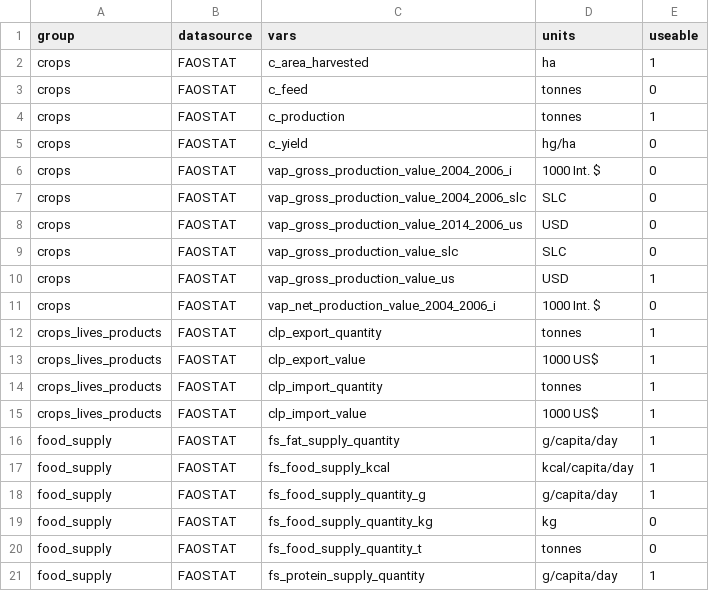
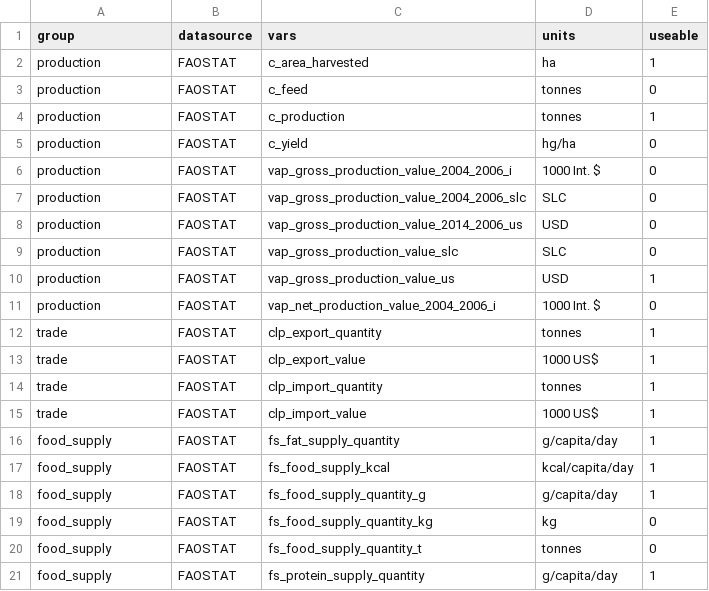
Before and after one commit to CIAT-DAPA/PlantTreatyInterdependence, a CSV file: src/R/conf/variables.csv, drawn as a sheet.

```diff
--- a/src/R/conf/variables.csv
+++ b/src/R/conf/variables.csv
@@ -1,16 +1,16 @@
 group,datasource,vars,units,useable
-crops,FAOSTAT,c_area_harvested,ha,1
-crops,FAOSTAT,c_feed,tonnes,0
-crops,FAOSTAT,c_production,tonnes,1
-crops,FAOSTAT,c_yield,hg/ha,0
-crops,FAOSTAT,vap_gross_production_value_2004_2006_i,1000 Int. $,0
-crops,FAOSTAT,vap_gross_production_value_2004_2006_slc,SLC,0
-crops,FAOSTAT,vap_gross_production_value_2014_2006_us,USD,0
-crops,FAOSTAT,vap_gross_production_value_slc,SLC,0
-crops,FAOSTAT,vap_gross_production_value_us,USD,1
-crops,FAOSTAT,vap_net_production_value_2004_2006_i,1000 Int. $,0
-crops_lives_products,FAOSTAT,clp_export_quantity,tonnes,1
-crops_lives_products,FAOSTAT,clp_export_value,1000 US$,1
-crops_lives_products,FAOSTAT,clp_import_quantity,tonnes,1
-crops_lives_products,FAOSTAT,clp_import_value,1000 US$,1
+production,FAOSTAT,c_area_harvested,ha,1
+production,FAOSTAT,c_feed,tonnes,0
+production,FAOSTAT,c_production,tonnes,1
+production,FAOSTAT,c_yield,hg/ha,0
+production,FAOSTAT,vap_gross_production_value_2004_2006_i,1000 Int. $,0
+production,FAOSTAT,vap_gross_production_value_2004_2006_slc,SLC,0
+production,FAOSTAT,vap_gross_production_value_2014_2006_us,USD,0
+production,FAOSTAT,vap_gross_production_value_slc,SLC,0
+production,FAOSTAT,vap_gross_production_value_us,USD,1
+production,FAOSTAT,vap_net_production_value_2004_2006_i,1000 Int. $,0
+trade,FAOSTAT,clp_export_quantity,tonnes,1
+trade,FAOSTAT,clp_export_value,1000 US$,1
+trade,FAOSTAT,clp_import_quantity,tonnes,1
+trade,FAOSTAT,clp_import_value,1000 US$,1
 food_supply,FAOSTAT,fs_fat_supply_quantity,g/capita/day,1
```
Also changed, not shown: src/R/conf/faostat/segregation-faostat-food_supply.csv, 10 other files.
